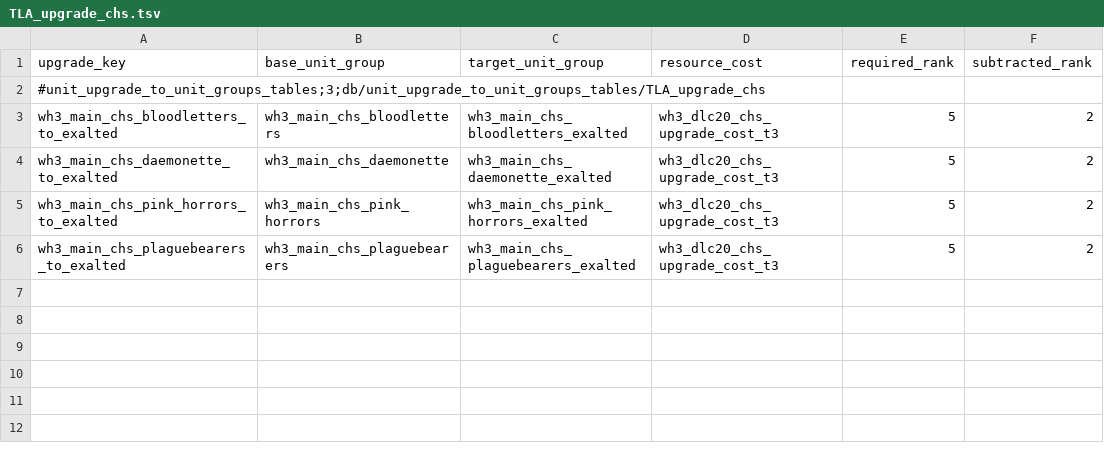
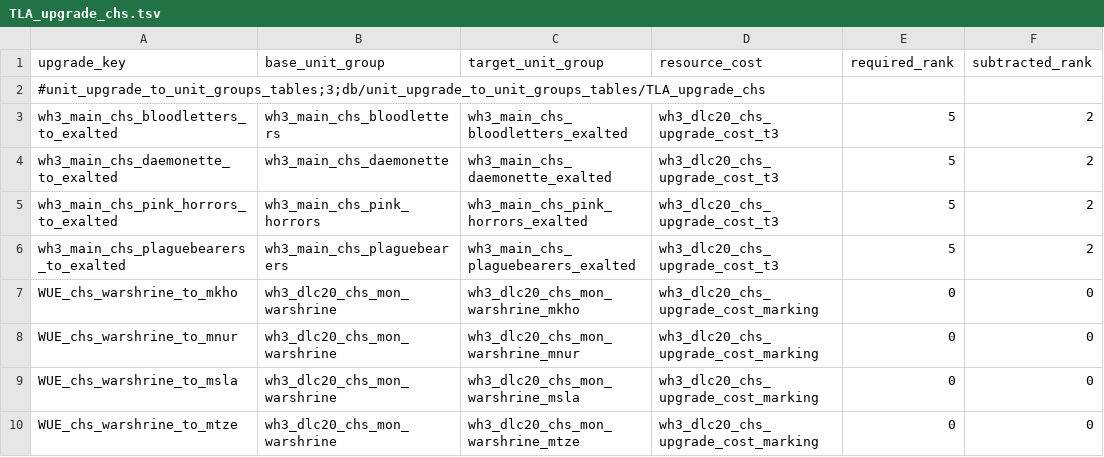
Before and after one commit to zverofaust/WarbandUpgradeExpanded, a TSV file: db/unit_upgrade_to_unit_groups_tables/TLA_upgrade_chs.tsv, drawn as a sheet; the diff names each change by its address in the sheet, - before the commit and + after, or states it on an @@ line.

Commit message:
Add undivided Chaos Warshrine god dedication upgrade paths

```diff
--- a/db/unit_upgrade_to_unit_groups_tables/TLA_upgrade_chs.tsv
+++ b/db/unit_upgrade_to_unit_groups_tables/TLA_upgrade_chs.tsv
+row 7: WUE_chs_warshrine_to_mkho | wh3_dlc20_chs_mon_warshrine | wh3_dlc20_chs_mon_warshrine_mkho | wh3_dlc20_chs_upgrade_cost_marking | 0 | 0
+row 8: WUE_chs_warshrine_to_mnur | wh3_dlc20_chs_mon_warshrine | wh3_dlc20_chs_mon_warshrine_mnur | wh3_dlc20_chs_upgrade_cost_marking | 0 | 0
+row 9: WUE_chs_warshrine_to_msla | wh3_dlc20_chs_mon_warshrine | wh3_dlc20_chs_mon_warshrine_msla | wh3_dlc20_chs_upgrade_cost_marking | 0 | 0
+row 10: WUE_chs_warshrine_to_mtze | wh3_dlc20_chs_mon_warshrine | wh3_dlc20_chs_mon_warshrine_mtze | wh3_dlc20_chs_upgrade_cost_marking | 0 | 0
```
